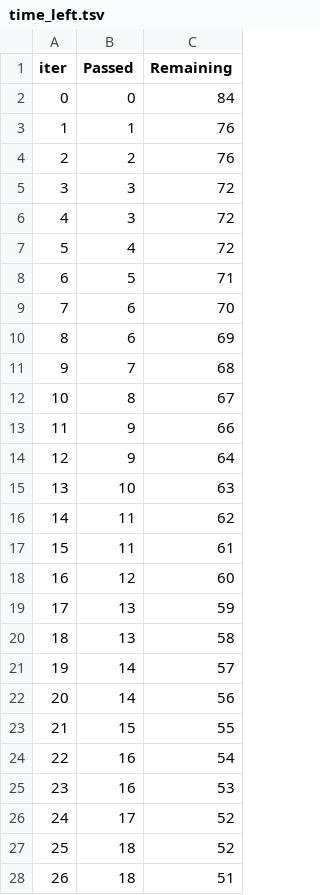
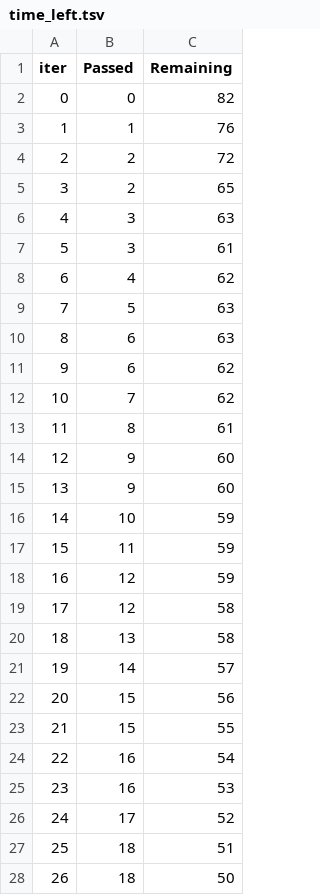
Before and after one commit to selvamR5/ml_project, a TSV file: catboost_info/time_left.tsv, drawn as a sheet; only a part is shown; removed rows and columns are numbered as before the commit, all else as after; the diff covers the shown part only; the diff names each change by its address in the sheet, - before the commit and + after, or states it on an @@ line.

```diff
--- a/catboost_info/time_left.tsv
+++ b/catboost_info/time_left.tsv
-C2 (Remaining): 84
+C2 (Remaining): 82
-C4 (Remaining): 76
+C4 (Remaining): 72
+row 5: 3 | 2 | 65
@@ column A (iter) renumbered between rows 6 and 99 @@
-C6 (Remaining): 72
+C6 (Remaining): 63
-C7 (Remaining): 72
+C7 (Remaining): 61
-C8 (Remaining): 72
+C8 (Remaining): 62
-C9 (Remaining): 71
+C9 (Remaining): 63
-C10 (Remaining): 70
+C10 (Remaining): 63
-C11 (Remaining): 69
+C11 (Remaining): 62
-C12 (Remaining): 68
+C12 (Remaining): 62
-C13 (Remaining): 67
+C13 (Remaining): 61
-C14 (Remaining): 66
+C14 (Remaining): 60
-C15 (Remaining): 64
+C15 (Remaining): 60
-C16 (Remaining): 63
+C16 (Remaining): 59
-C17 (Remaining): 62
+C17 (Remaining): 59
-row 17: 15 | 11 | 61
-C18 (Remaining): 60
+C18 (Remaining): 59
-row 19: 17 | 13 | 59
+row 19: 17 | 12 | 58
-B22 (Passed): 14
+B22 (Passed): 15
-row 27: 25 | 18 | 52
+row 28: 26 | 18 | 50
```
Also changed, not shown: 11 added rows, 11 removed rows and 51 edited cells elsewhere in this file, StudentsPerformance.csv, artifacts/data.csv, 11 other files.
